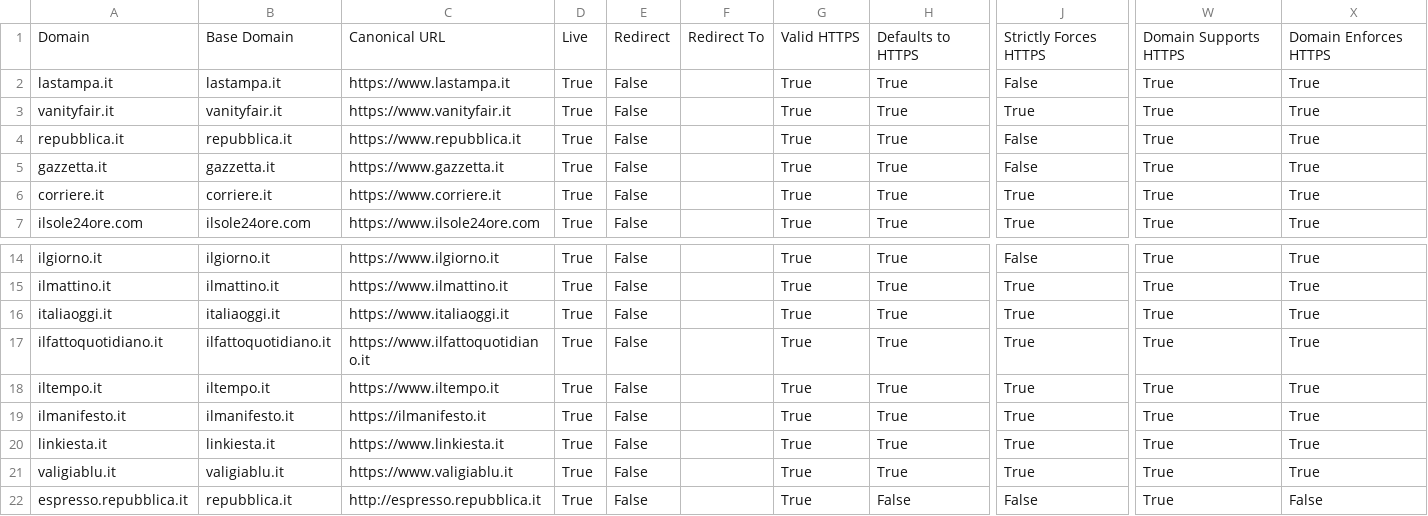
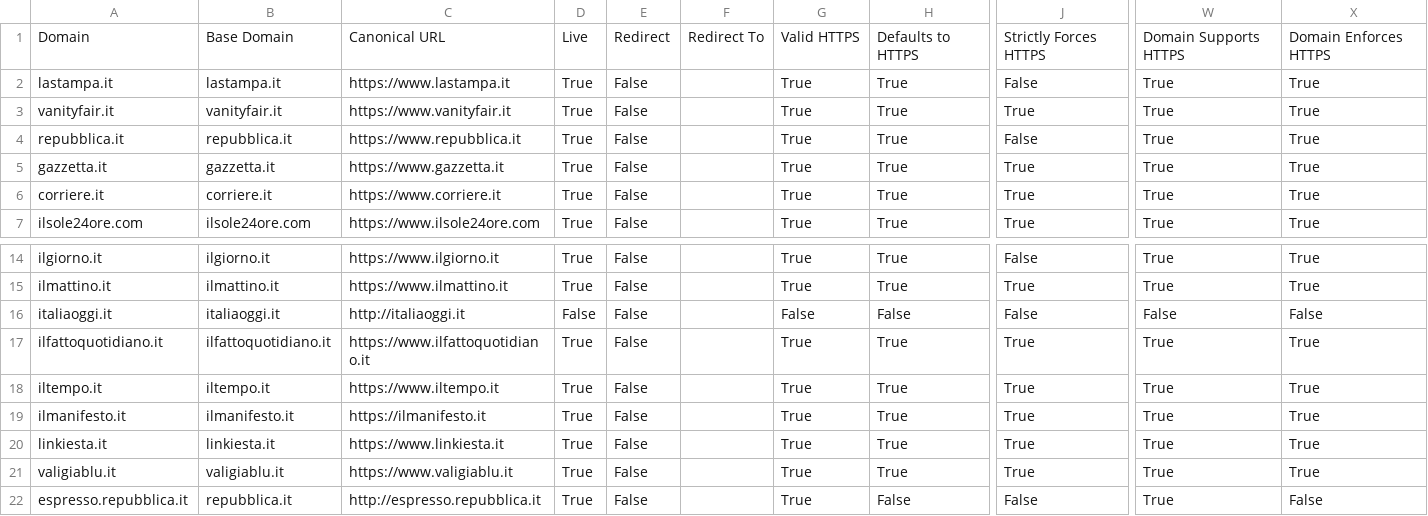
Before and after one commit to sicurezzadeimedia/italia, a CSV file: media-risultati.csv, drawn as a sheet; only a part is shown, gaps mark what is left out; the diff names each change by its address in the sheet, - before the commit and + after, or states it on an @@ line.

```diff
--- a/media-risultati.csv
+++ b/media-risultati.csv
-J5: False
+J5: True
-C16: https://www.italiaoggi.it
+C16: http://italiaoggi.it
-D16: True
+D16: False
-G16: True
+G16: False
-H16: True
+H16: False
-J16: True
+J16: False
-W16: True
+W16: False
-X16: True
+X16: False
```
Also changed, not shown: 1 other file.
